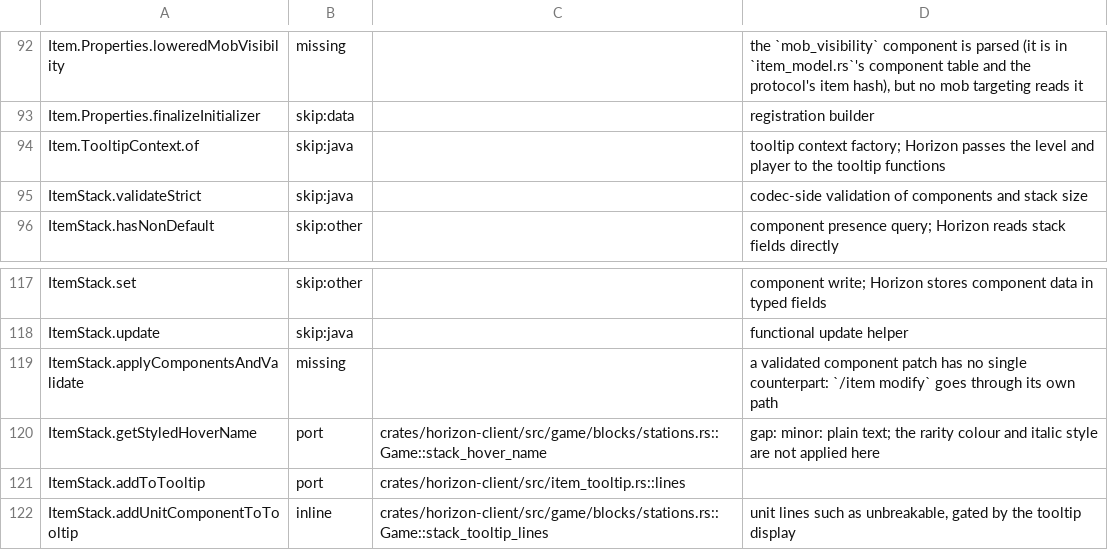
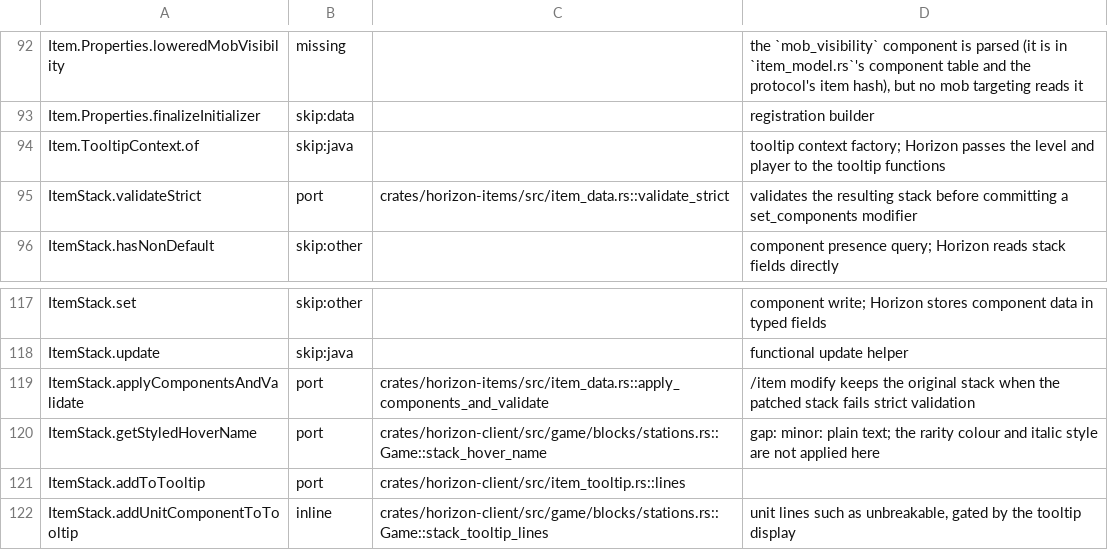
Before and after one commit to 0CYBER/horizon-free, a TSV file: tools/port_map/game2-008.tsv, drawn as a sheet; only a part is shown, gaps mark what is left out.

Commit message:
parity(items): apply prototypes and validate set_components patches (#20507)

```diff
--- a/tools/port_map/game2-008.tsv
+++ b/tools/port_map/game2-008.tsv
@@ -94,3 +94,3 @@ Item.Properties.finalizeInitializer	skip:data		registration builder
 Item.TooltipContext.of	skip:java		tooltip context factory; Horizon passes the level and player to the tooltip functions
-ItemStack.validateStrict	skip:java		codec-side validation of components and stack size
+ItemStack.validateStrict	port	crates/horizon-items/src/item_data.rs::validate_strict	validates the resulting stack before committing a set_components modifier
 ItemStack.hasNonDefault	skip:other		component presence query; Horizon reads stack fields directly
@@ -118,3 +118,3 @@ ItemStack.set	skip:other		component write; Horizon stores component data in type
 ItemStack.update	skip:java		functional update helper
-ItemStack.applyComponentsAndValidate	missing		a validated component patch has no single counterpart: `/item modify` goes through its own path
+ItemStack.applyComponentsAndValidate	port	crates/horizon-items/src/item_data.rs::apply_components_and_validate	/item modify keeps the original stack when the patched stack fails strict validation
 ItemStack.getStyledHoverName	port	crates/horizon-client/src/game/blocks/stations.rs::Game::stack_hover_name	gap: minor: plain text; the rarity colour and italic style are not applied here
```
Also changed, not shown: 7 other files.
